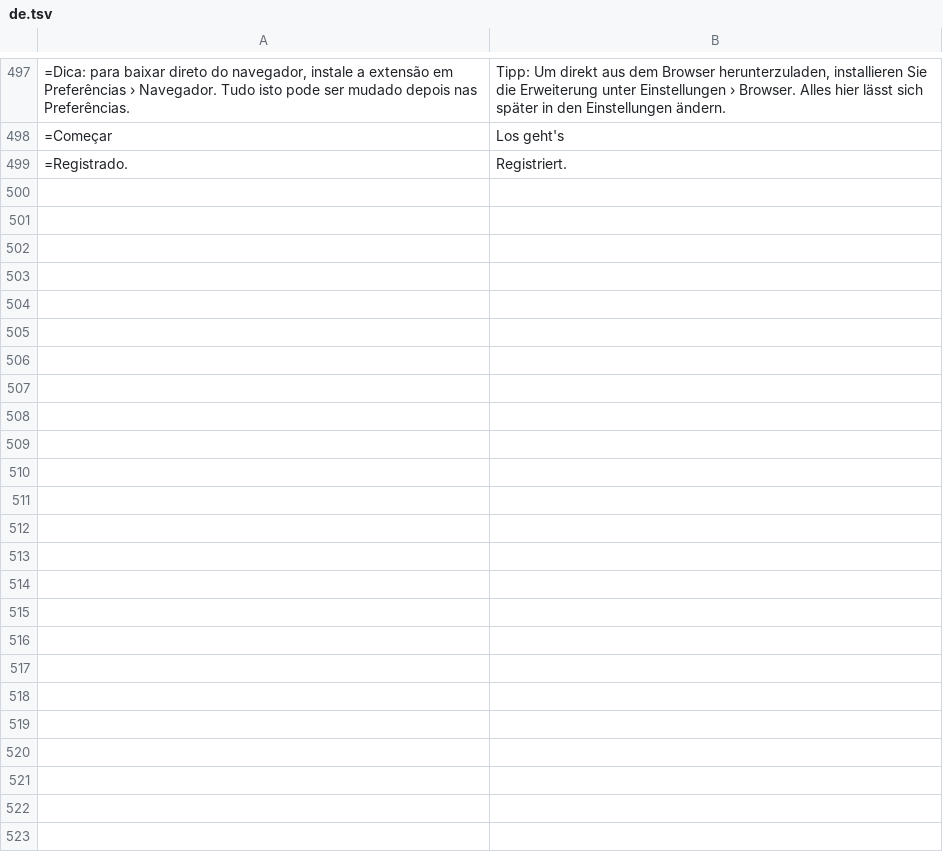
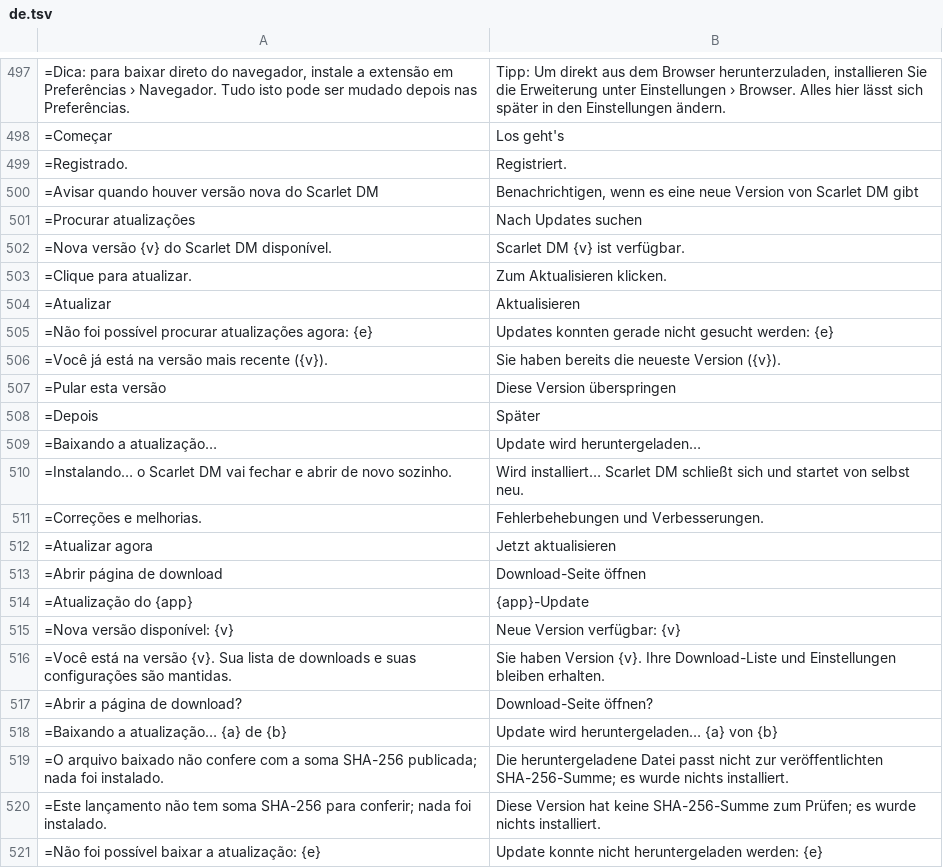
Before and after one commit to Rubinho82/scarlet-dm, a TSV file: tools/translations/de.tsv, drawn as a sheet; only a part is shown, gaps mark what is left out; the diff names each change by its address in the sheet, - before the commit and + after, or states it on an @@ line.

```diff
--- a/tools/translations/de.tsv
+++ b/tools/translations/de.tsv
+row 500: =Avisar quando houver versão nova do Scarlet DM | Benachrichtigen, wenn es eine neue Version von Scarlet DM gibt
+row 501: =Procurar atualizações | Nach Updates suchen
+row 502: =Nova versão {v} do Scarlet DM disponível. | Scarlet DM {v} ist verfügbar.
+row 503: =Clique para atualizar. | Zum Aktualisieren klicken.
+row 504: =Atualizar | Aktualisieren
+row 505: =Não foi possível procurar atualizações agora: {e} | Updates konnten gerade nicht gesucht werden: {e}
+row 506: =Você já está na versão mais recente ({v}). | Sie haben bereits die neueste Version ({v}).
+row 507: =Pular esta versão | Diese Version überspringen
+row 508: =Depois | Später
+row 509: =Baixando a atualização… | Update wird heruntergeladen…
+row 510: =Instalando… o Scarlet DM vai fechar e abrir de novo sozinho. | Wird installiert… Scarlet DM schließt sich und startet von selbst neu.
+row 511: =Correções e melhorias. | Fehlerbehebungen und Verbesserungen.
+row 512: =Atualizar agora | Jetzt aktualisieren
+row 513: =Abrir página de download | Download-Seite öffnen
+row 514: =Atualização do {app} | {app}-Update
+row 515: =Nova versão disponível: {v} | Neue Version verfügbar: {v}
+row 516: =Você está na versão {v}. Sua lista de downloads e suas configurações são mantidas. | Sie haben Version {v}. Ihre Download-Liste und Einstellungen bleiben erhalten.
+row 517: =Abrir a página de download? | Download-Seite öffnen?
+row 518: =Baixando a atualização… {a} de {b} | Update wird heruntergeladen… {a} von {b}
+row 519: =O arquivo baixado não confere com a soma SHA-256 publicada; nada foi instalado. | Die heruntergeladene Datei passt nicht zur veröffentlichten SHA-256-Summe; es wurde nichts installiert.
+row 520: =Este lançamento não tem soma SHA-256 para conferir; nada foi instalado. | Diese Version hat keine SHA-256-Summe zum Prüfen; es wurde nichts installiert.
+row 521: =Não foi possível baixar a atualização: {e} | Update konnte nicht heruntergeladen werden: {e}
```
Also changed, not shown: tools/translations/fr.tsv, tools/translations/it.tsv, 27 other files.
